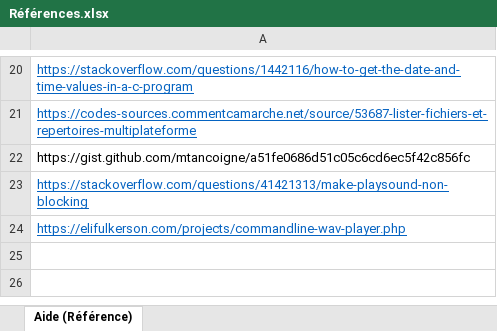
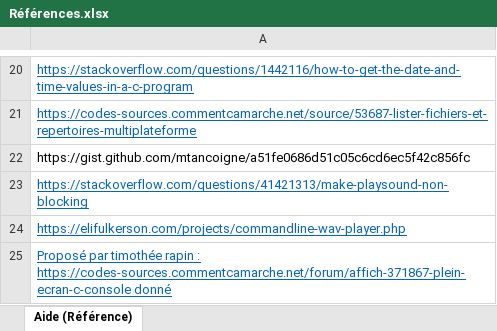
Before and after one commit to Neliott/BatailleNavale, an Excel workbook: documentation/Références.xlsx, sheet Aide (Référence), drawn as a sheet; only a part is shown, gaps mark what is left out; values as stored, in another font and other column widths than the file's, no borders; the diff names each change by its address in the sheet, - before the commit and + after, or states it on an @@ line.

```diff
--- a/documentation/Références.xlsx (sheet Aide (Référence))
+++ b/documentation/Références.xlsx (sheet Aide (Référence))
+row 25: Proposé par timothée rapin : https://codes-sources.commentcamarche.net/forum/affich-371867-plein-ecran-c-console donné
```
Also changed, not shown: documentation/Journal de travail.xlsm, 5 other files.
